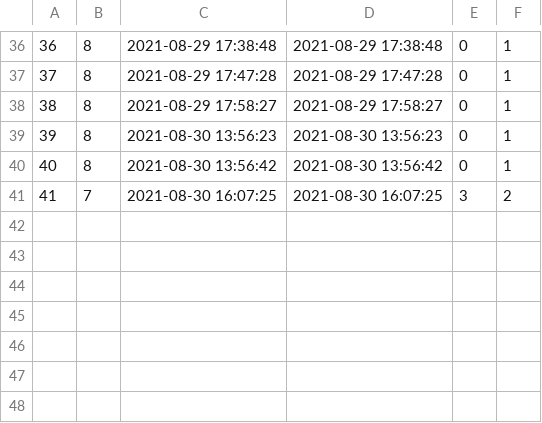
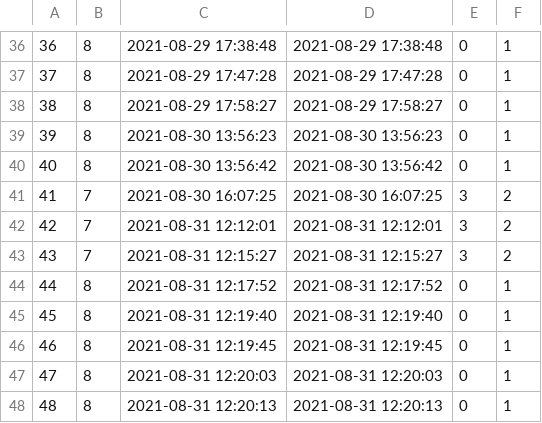
Before and after one commit to gangwarjitu123/sdd, a CSV file: sdd/sql/sdd_login_details.csv, drawn as a sheet; only a part is shown, gaps mark what is left out.

```diff
--- a/sdd/sql/sdd_login_details.csv
+++ b/sdd/sql/sdd_login_details.csv
@@ -41 +41,8 @@
 41,7,2021-08-30 16:07:25,2021-08-30 16:07:25,3,2
+42,7,2021-08-31 12:12:01,2021-08-31 12:12:01,3,2
+43,7,2021-08-31 12:15:27,2021-08-31 12:15:27,3,2
+44,8,2021-08-31 12:17:52,2021-08-31 12:17:52,0,1
+45,8,2021-08-31 12:19:40,2021-08-31 12:19:40,0,1
+46,8,2021-08-31 12:19:45,2021-08-31 12:19:45,0,1
+47,8,2021-08-31 12:20:03,2021-08-31 12:20:03,0,1
+48,8,2021-08-31 12:20:13,2021-08-31 12:20:13,0,1
```
Also changed, not shown: sdd/sql/sdd_health_block.csv, sdd/sql/sdd_health_facility.csv, 42 other files.
